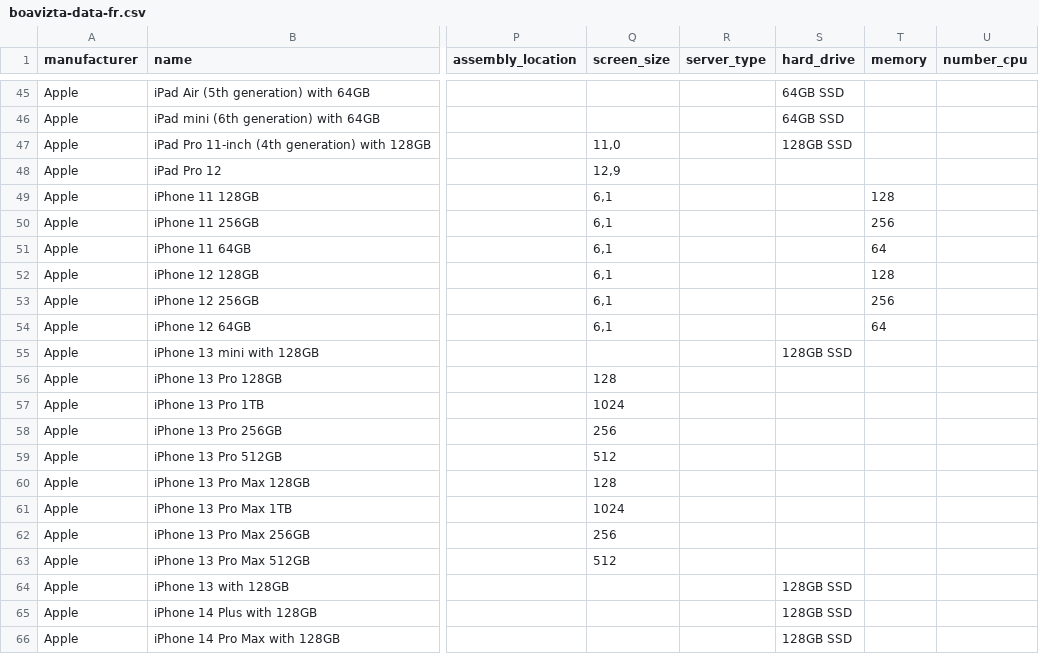
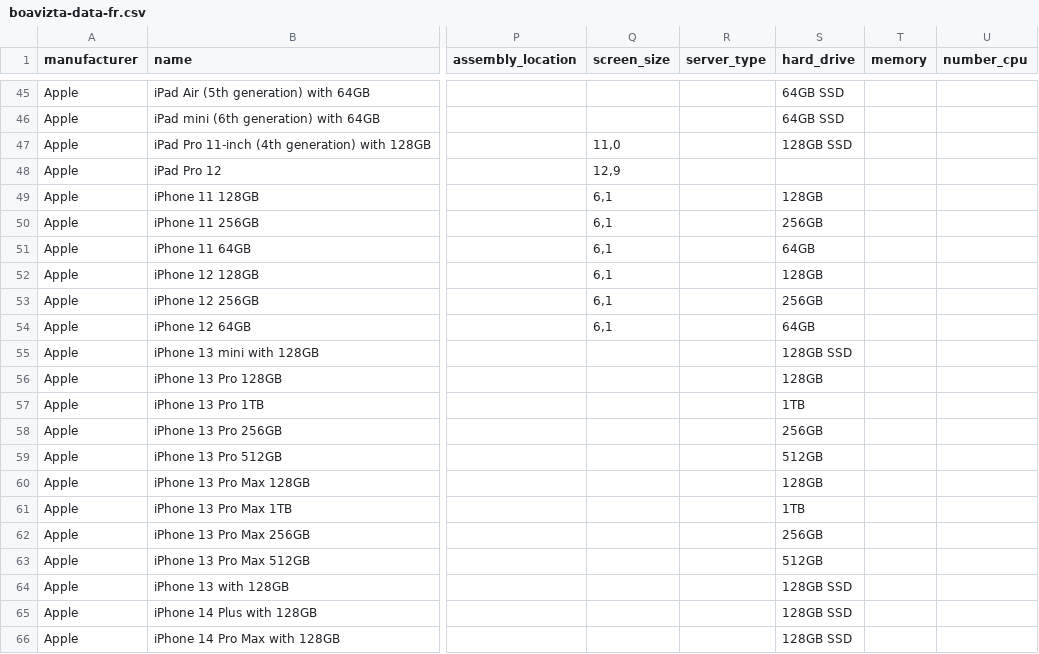
Before and after one commit to Boavizta/environmental-footprint-data, a CSV file: boavizta-data-fr.csv, drawn as a sheet; only a part is shown, gaps mark what is left out; the diff covers the shown part only; the diff names each change by its address in the sheet, - before the commit and + after, or states it on an @@ line.

Commit message:
Fix manually entered data for Apple devices (#80)
* Fix memory value for several iPhone models

As reported on #67 some hard_drive values entered manually were
misplaced in the memory field.

* Fix screen_size value for several iPhone models

Several hard_drive values entered manually were misplaced in the
screen_size field.

```diff
--- a/boavizta-data-fr.csv
+++ b/boavizta-data-fr.csv
-S49 (hard_drive): (empty)
+S49 (hard_drive): 128GB
-T49 (memory): 128
+T49 (memory): (empty)
-S50 (hard_drive): (empty)
+S50 (hard_drive): 256GB
-T50 (memory): 256
+T50 (memory): (empty)
-S51 (hard_drive): (empty)
+S51 (hard_drive): 64GB
-T51 (memory): 64
+T51 (memory): (empty)
-S52 (hard_drive): (empty)
+S52 (hard_drive): 128GB
-T52 (memory): 128
+T52 (memory): (empty)
-S53 (hard_drive): (empty)
+S53 (hard_drive): 256GB
-T53 (memory): 256
+T53 (memory): (empty)
-S54 (hard_drive): (empty)
+S54 (hard_drive): 64GB
-T54 (memory): 64
+T54 (memory): (empty)
-Q56 (screen_size): 128
+Q56 (screen_size): (empty)
-S56 (hard_drive): (empty)
+S56 (hard_drive): 128GB
-Q57 (screen_size): 1024
+Q57 (screen_size): (empty)
-S57 (hard_drive): (empty)
+S57 (hard_drive): 1TB
-Q58 (screen_size): 256
+Q58 (screen_size): (empty)
-S58 (hard_drive): (empty)
+S58 (hard_drive): 256GB
-Q59 (screen_size): 512
+Q59 (screen_size): (empty)
-S59 (hard_drive): (empty)
+S59 (hard_drive): 512GB
-Q60 (screen_size): 128
+Q60 (screen_size): (empty)
-S60 (hard_drive): (empty)
+S60 (hard_drive): 128GB
-Q61 (screen_size): 1024
+Q61 (screen_size): (empty)
-S61 (hard_drive): (empty)
+S61 (hard_drive): 1TB
-Q62 (screen_size): 256
+Q62 (screen_size): (empty)
-S62 (hard_drive): (empty)
+S62 (hard_drive): 256GB
-Q63 (screen_size): 512
+Q63 (screen_size): (empty)
-S63 (hard_drive): (empty)
+S63 (hard_drive): 512GB
```
Also changed, not shown: 10 edited cells elsewhere in this file, boavizta-data-us.csv.
